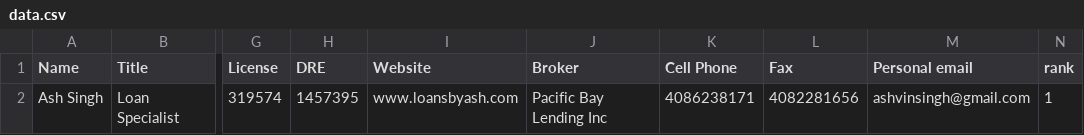
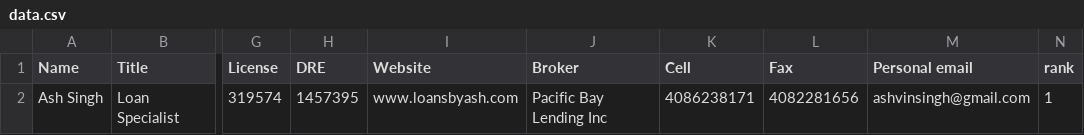
Before and after one commit to rahulvarshney/740bSecure, a CSV file: database/data.csv, drawn as a sheet; only a part is shown, gaps mark what is left out; the diff names each change by its address in the sheet, - before the commit and + after, or states it on an @@ line.

```diff
--- a/database/data.csv
+++ b/database/data.csv
-K1: Cell Phone
+K1: Cell
```
Also changed, not shown: 1 other file.
